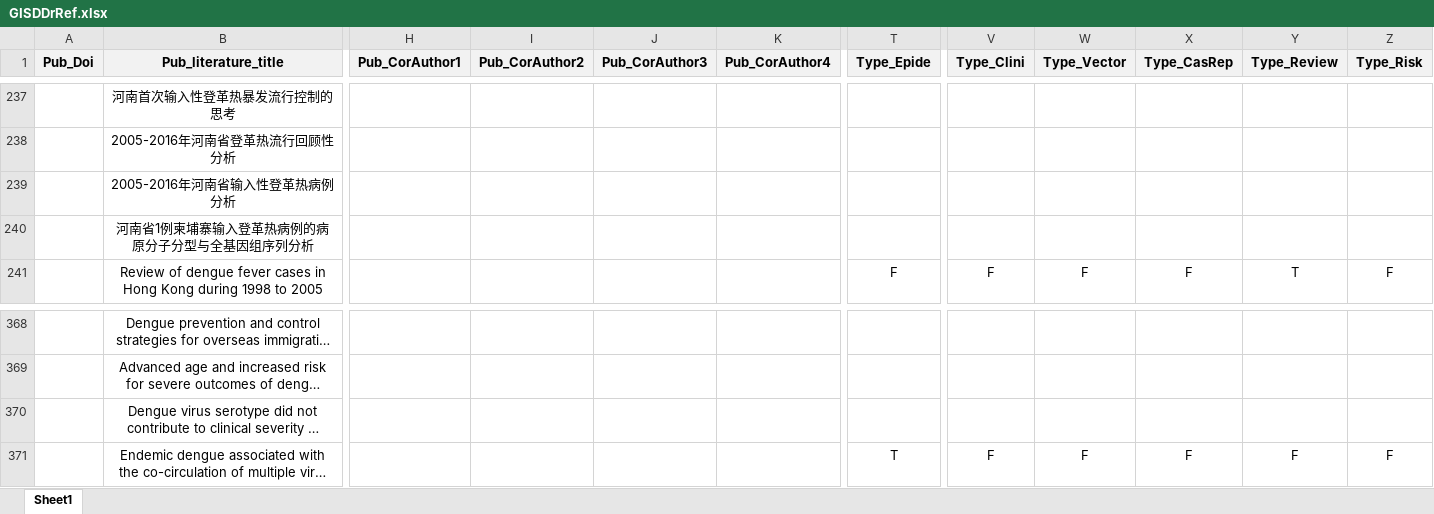
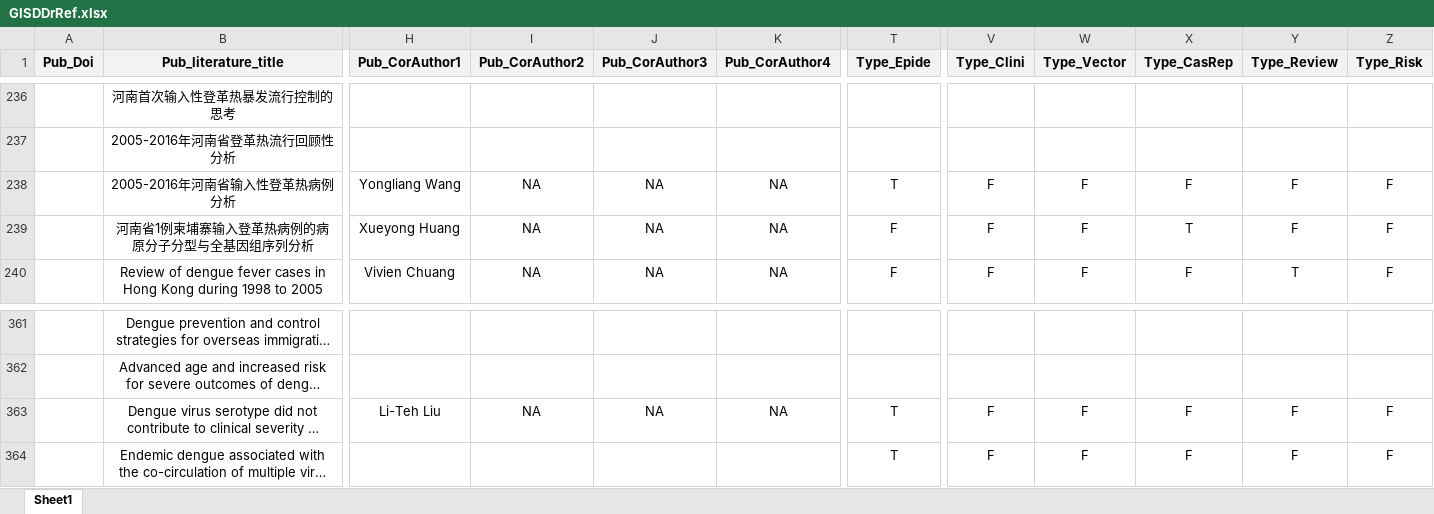
Before and after one commit to GuoXiang9399/GISDDrRef, an Excel workbook: Data/GISDDrRef.xlsx, sheet Sheet1, drawn as a sheet; only a part is shown, gaps mark what is left out; long unchanged cells end in …; values as stored, in another font and other column widths than the file's, no borders; addresses are those after the commit; the diff covers the shown part only; the diff names each change by its address in the sheet, - before the commit and + after, or states it on an @@ line.

Commit message:
Update GISDDrRef.xlsx

```diff
--- a/Data/GISDDrRef.xlsx (sheet Sheet1)
+++ b/Data/GISDDrRef.xlsx (sheet Sheet1)
-H238 (Pub_CorAuthor1): (empty)
+H238 (Pub_CorAuthor1): Yongliang Wang
-I238:I240 (Pub_CorAuthor2): (empty)
+I238:I240 (Pub_CorAuthor2): NA
-J238:J240 (Pub_CorAuthor3): (empty)
+J238:J240 (Pub_CorAuthor3): NA
-K238:K240 (Pub_CorAuthor4): (empty)
+K238:K240 (Pub_CorAuthor4): NA
-T238 (Type_Epide): (empty)
+T238 (Type_Epide): T
-V238:V239 (Type_Clini): (empty)
+V238:V239 (Type_Clini): F
-W238:W239 (Type_Vector): (empty)
+W238:W239 (Type_Vector): F
-X238 (Type_CasRep): (empty)
+X238 (Type_CasRep): F
-Y238:Y239 (Type_Review): (empty)
+Y238:Y239 (Type_Review): F
-Z238:Z239 (Type_Risk): (empty)
+Z238:Z239 (Type_Risk): F
-H239 (Pub_CorAuthor1): (empty)
+H239 (Pub_CorAuthor1): Xueyong Huang
-T239 (Type_Epide): (empty)
+T239 (Type_Epide): F
-X239 (Type_CasRep): (empty)
+X239 (Type_CasRep): T
-H240 (Pub_CorAuthor1): (empty)
+H240 (Pub_CorAuthor1): Vivien Chuang
-H363 (Pub_CorAuthor1): (empty)
+H363 (Pub_CorAuthor1): Li-Teh Liu
-I363 (Pub_CorAuthor2): (empty)
+I363 (Pub_CorAuthor2): NA
-J363 (Pub_CorAuthor3): (empty)
+J363 (Pub_CorAuthor3): NA
-K363 (Pub_CorAuthor4): (empty)
+K363 (Pub_CorAuthor4): NA
-T363 (Type_Epide): (empty)
+T363 (Type_Epide): T
-V363 (Type_Clini): (empty)
+V363 (Type_Clini): F
-W363 (Type_Vector): (empty)
+W363 (Type_Vector): F
-X363 (Type_CasRep): (empty)
+X363 (Type_CasRep): F
-Y363 (Type_Review): (empty)
+Y363 (Type_Review): F
-Z363 (Type_Risk): (empty)
+Z363 (Type_Risk): F
```
Also changed, not shown: 7 removed rows and 392 edited cells elsewhere in this sheet.
